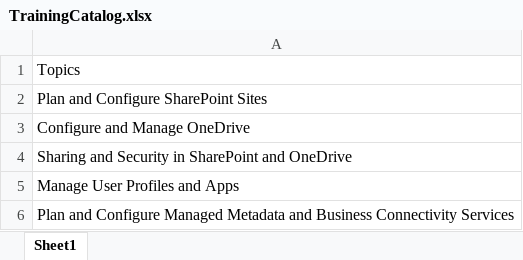
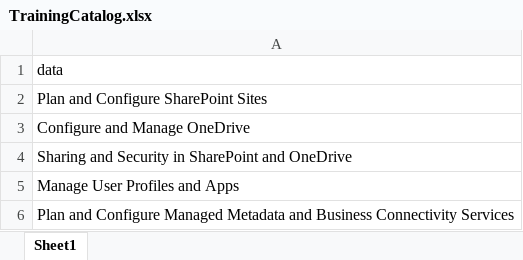
Before and after one commit to luthfidhani/sistem-skoring-pelatihan-microsoft, an Excel workbook: skoring/utils/datasets/TrainingCatalog.xlsx, sheet Sheet1, drawn as a sheet; only a part is shown; values as stored, in another font and other column widths than the file's, no borders; table styles not drawn; the diff names each change by its address in the sheet, - before the commit and + after, or states it on an @@ line.

```diff
--- a/skoring/utils/datasets/TrainingCatalog.xlsx (sheet Sheet1)
+++ b/skoring/utils/datasets/TrainingCatalog.xlsx (sheet Sheet1)
-A1: Topics
+A1: data
```
Also changed, not shown: skoring/utils/datasets/Experience.xlsx, 12 other files.
